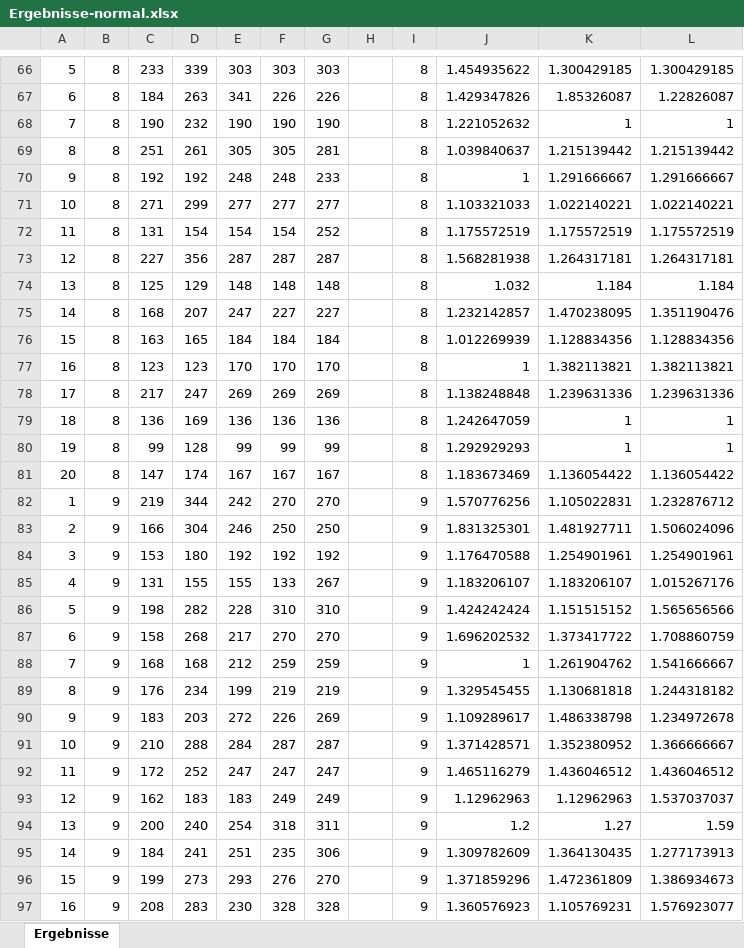
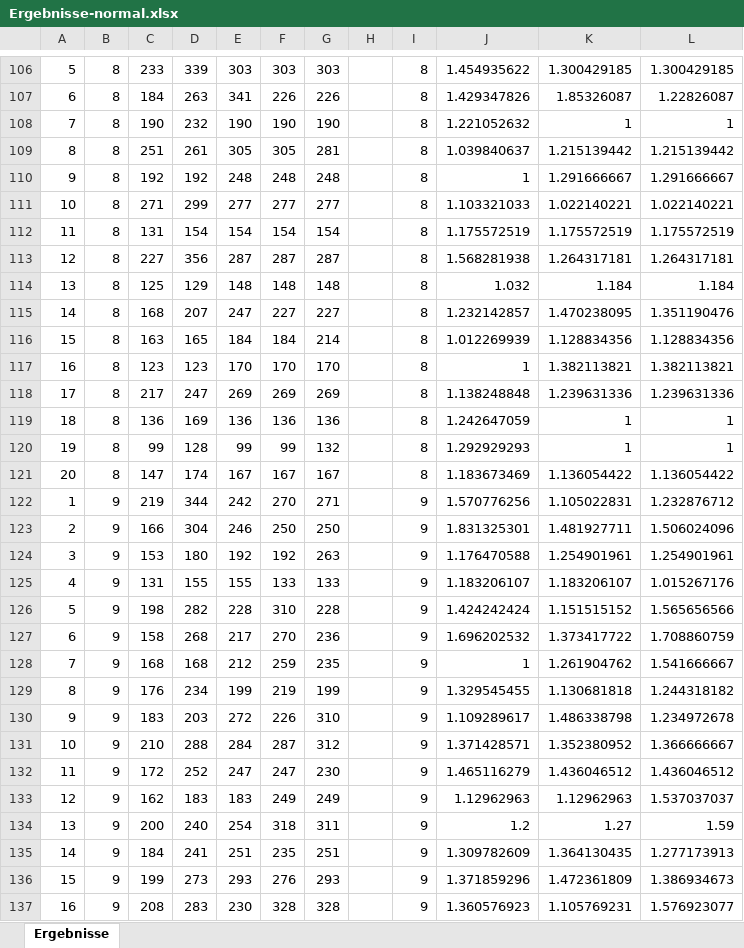
Before and after one commit to JosephAlzieb/Frezze_Tag_Problem, an Excel workbook: Ergebnisse-normal.xlsx, sheet Ergebnisse, drawn as a sheet; only a part is shown, gaps mark what is left out; values as stored, in another font and other column widths than the file's, no borders; charts and pictures not drawn; addresses are those after the commit; the diff covers the shown part only; the diff names each change by its address in the sheet, - before the commit and + after, or states it on an @@ line.

```diff
--- a/Ergebnisse-normal.xlsx (sheet Ergebnisse)
+++ b/Ergebnisse-normal.xlsx (sheet Ergebnisse)
-G110: 233
+G110: 248
-G112: 252
+G112: 154
-G116: 184
+G116: 214
-G120: 99
+G120: 132
-G122: 270
+G122: 271
-G124: 192
+G124: 263
-G125: 267
+G125: 133
-G126: 310
+G126: 228
-G127: 270
+G127: 236
-G128: 259
+G128: 235
-G129: 219
+G129: 199
-G130: 269
+G130: 310
-G131: 287
+G131: 312
-G132: 247
+G132: 230
-G135: 306
+G135: 251
-G136: 270
+G136: 293
```
Also changed, not shown: 60 added rows and 27 edited cells elsewhere in this sheet, formulas that keep their value, charts or pictures, 22 other files.
